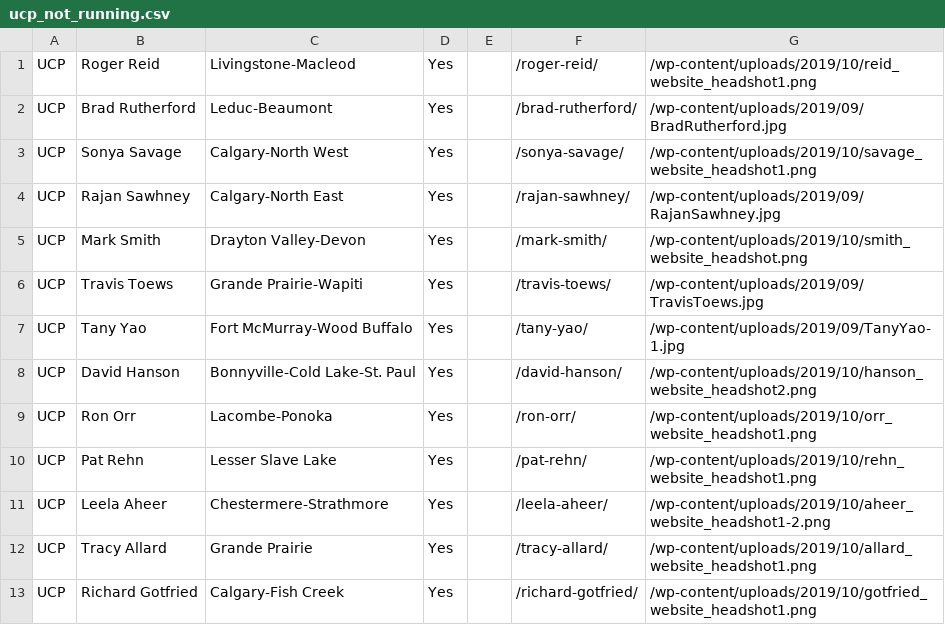
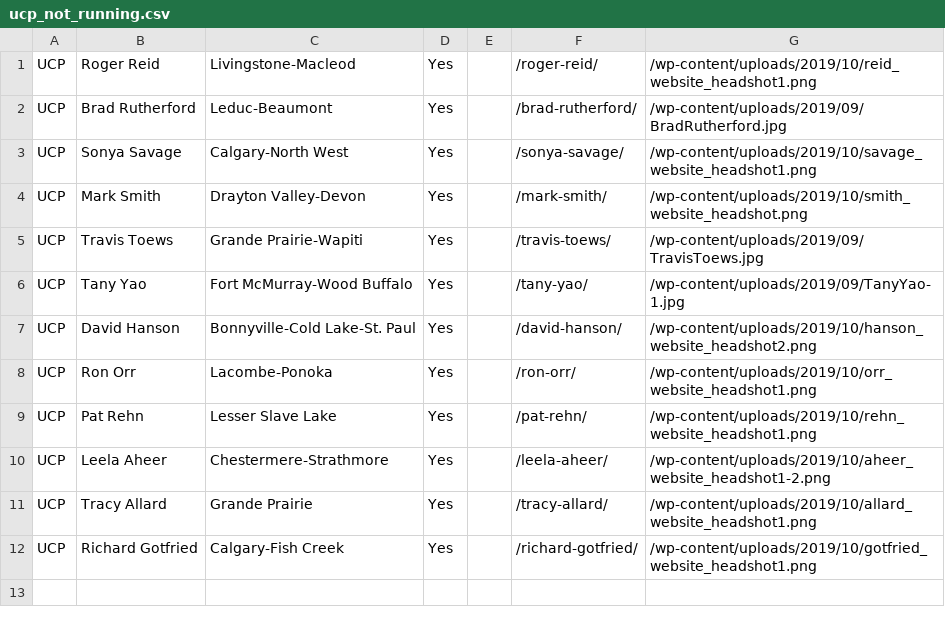
Before and after one commit to mcbeanit/Alberta, a CSV file: ucp_not_running.csv, drawn as a sheet; the diff names each change by its address in the sheet, - before the commit and + after, or states it on an @@ line.

Commit message:
ucp notrunning.csv updated.

```diff
--- a/ucp_not_running.csv
+++ b/ucp_not_running.csv
-row 4: UCP | Rajan Sawhney | Calgary-North East | Yes |  | /rajan-sawhney/ | /wp-content/uploads/2019/09/RajanSawhney.jpg
```
